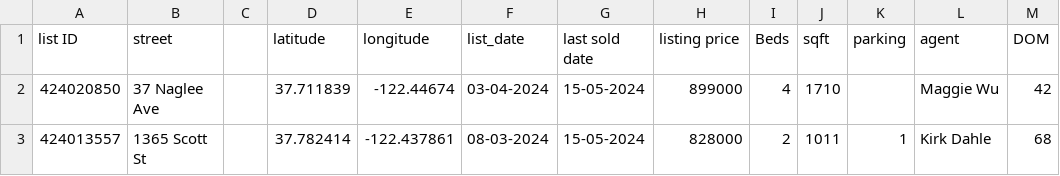
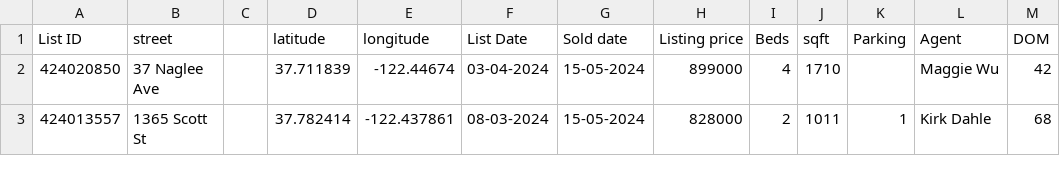
Before and after one commit to DiptiPrabhavale11/Modern-Realtor, a CSV file: public/Listing.csv, drawn as a sheet; only a part is shown.

```diff
--- a/public/Listing.csv
+++ b/public/Listing.csv
@@ -1,2 +1,2 @@
-list ID,street,,latitude,longitude,list_date,last sold date,listing price,Beds,sqft,parking,agent,DOM
+List ID,street,,latitude,longitude,List Date,Sold date,Listing price,Beds,sqft,Parking,Agent,DOM
 424020850,37 Naglee Ave,,37.711839,-122.44674,03-04-2024,15-05-2024,899000,4,1710,,Maggie Wu,42
```
Also changed, not shown: 10 other files.
